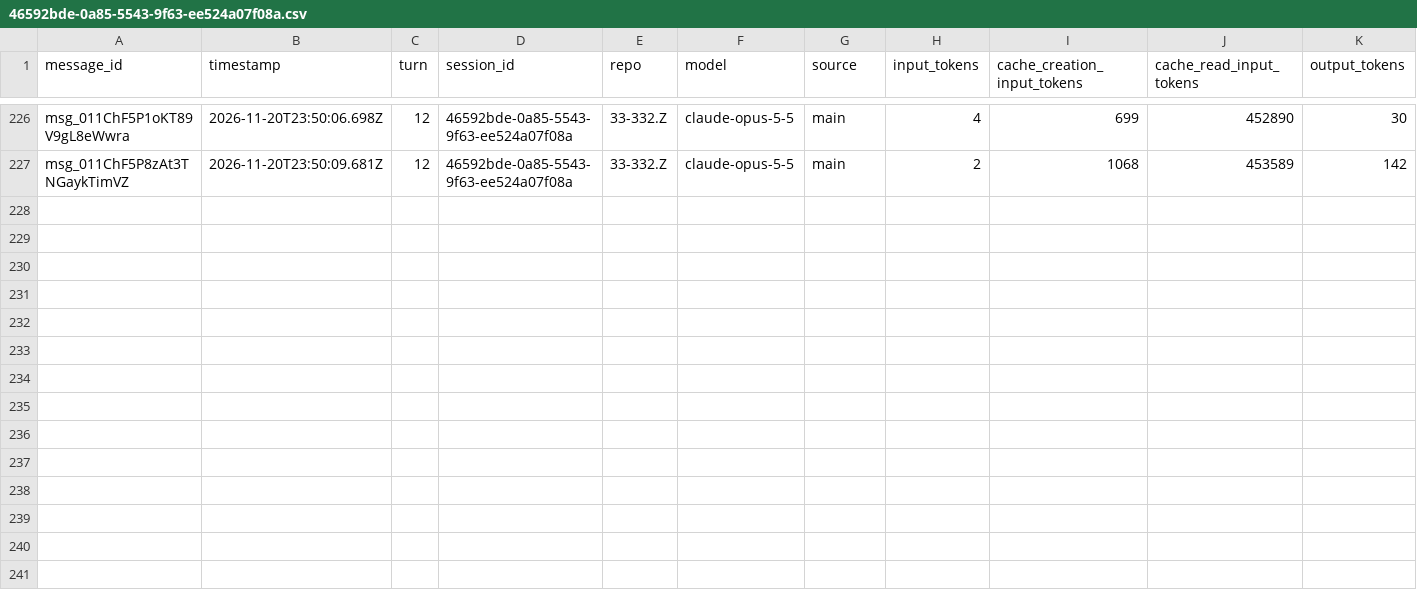
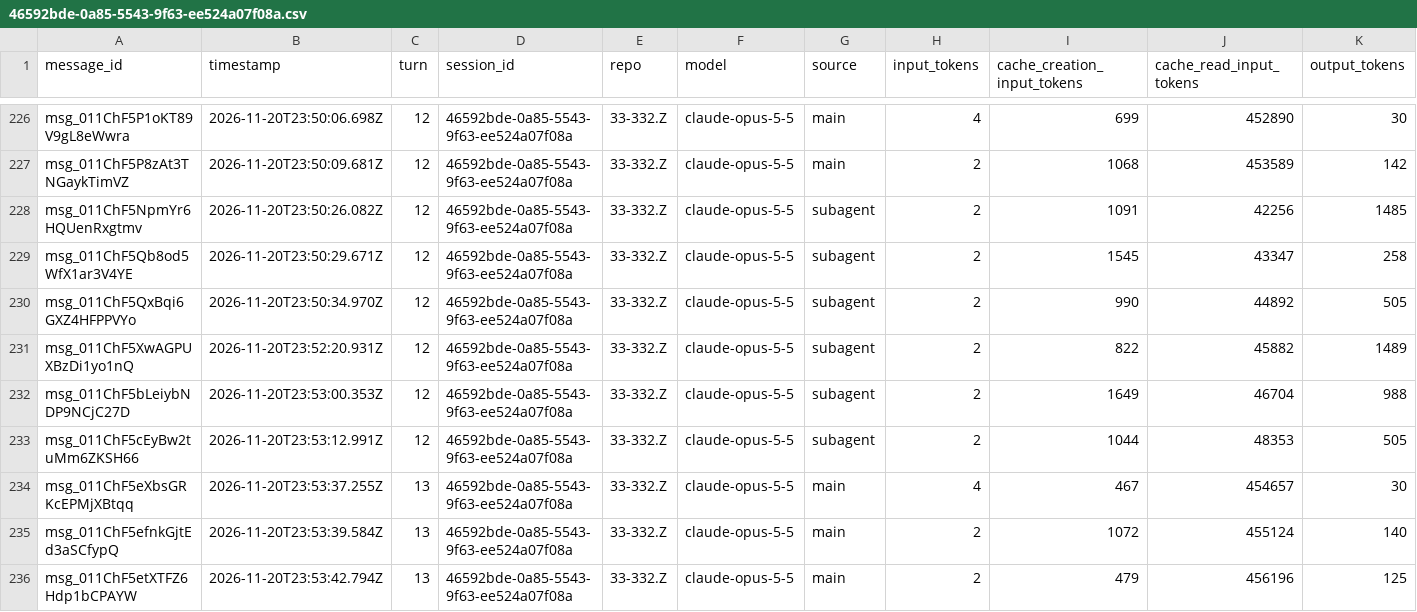
Before and after one commit to rhope-ops/314, a CSV file: sessions/46592bde-0a85-5543-9f63-ee524a07f08a.csv, drawn as a sheet; only a part is shown, gaps mark what is left out.

```diff
--- a/sessions/46592bde-0a85-5543-9f63-ee524a07f08a.csv
+++ b/sessions/46592bde-0a85-5543-9f63-ee524a07f08a.csv
@@ -227 +227,10 @@ msg_011ChF5P1oKT89V9gL8eWwra,2026-11-20T23:50:06.698Z,12,46592bde-0a85-5543-9f63
 msg_011ChF5P8zAt3TNGaykTimVZ,2026-11-20T23:50:09.681Z,12,46592bde-0a85-5543-9f63-ee524a07f08a,33-332.Z,claude-opus-5-5,main,2,1068,453589,142
+msg_011ChF5NpmYr6HQUenRxgtmv,2026-11-20T23:50:26.082Z,12,46592bde-0a85-5543-9f63-ee524a07f08a,33-332.Z,claude-opus-5-5,subagent,2,1091,42256,1485
+msg_011ChF5Qb8od5WfX1ar3V4YE,2026-11-20T23:50:29.671Z,12,46592bde-0a85-5543-9f63-ee524a07f08a,33-332.Z,claude-opus-5-5,subagent,2,1545,43347,258
+msg_011ChF5QxBqi6GXZ4HFPPVYo,2026-11-20T23:50:34.970Z,12,46592bde-0a85-5543-9f63-ee524a07f08a,33-332.Z,claude-opus-5-5,subagent,2,990,44892,505
+msg_011ChF5XwAGPUXBzDi1yo1nQ,2026-11-20T23:52:20.931Z,12,46592bde-0a85-5543-9f63-ee524a07f08a,33-332.Z,claude-opus-5-5,subagent,2,822,45882,1489
+msg_011ChF5bLeiybNDP9NCjC27D,2026-11-20T23:53:00.353Z,12,46592bde-0a85-5543-9f63-ee524a07f08a,33-332.Z,claude-opus-5-5,subagent,2,1649,46704,988
+msg_011ChF5cEyBw2tuMm6ZKSH66,2026-11-20T23:53:12.991Z,12,46592bde-0a85-5543-9f63-ee524a07f08a,33-332.Z,claude-opus-5-5,subagent,2,1044,48353,505
+msg_011ChF5eXbsGRKcEPMjXBtqq,2026-11-20T23:53:37.255Z,13,46592bde-0a85-5543-9f63-ee524a07f08a,33-332.Z,claude-opus-5-5,main,4,467,454657,30
+msg_011ChF5efnkGjtEd3aSCfypQ,2026-11-20T23:53:39.584Z,13,46592bde-0a85-5543-9f63-ee524a07f08a,33-332.Z,claude-opus-5-5,main,2,1072,455124,140
+msg_011ChF5etXTFZ6Hdp1bCPAYW,2026-11-20T23:53:42.794Z,13,46592bde-0a85-5543-9f63-ee524a07f08a,33-332.Z,claude-opus-5-5,main,2,479,456196,125
```
